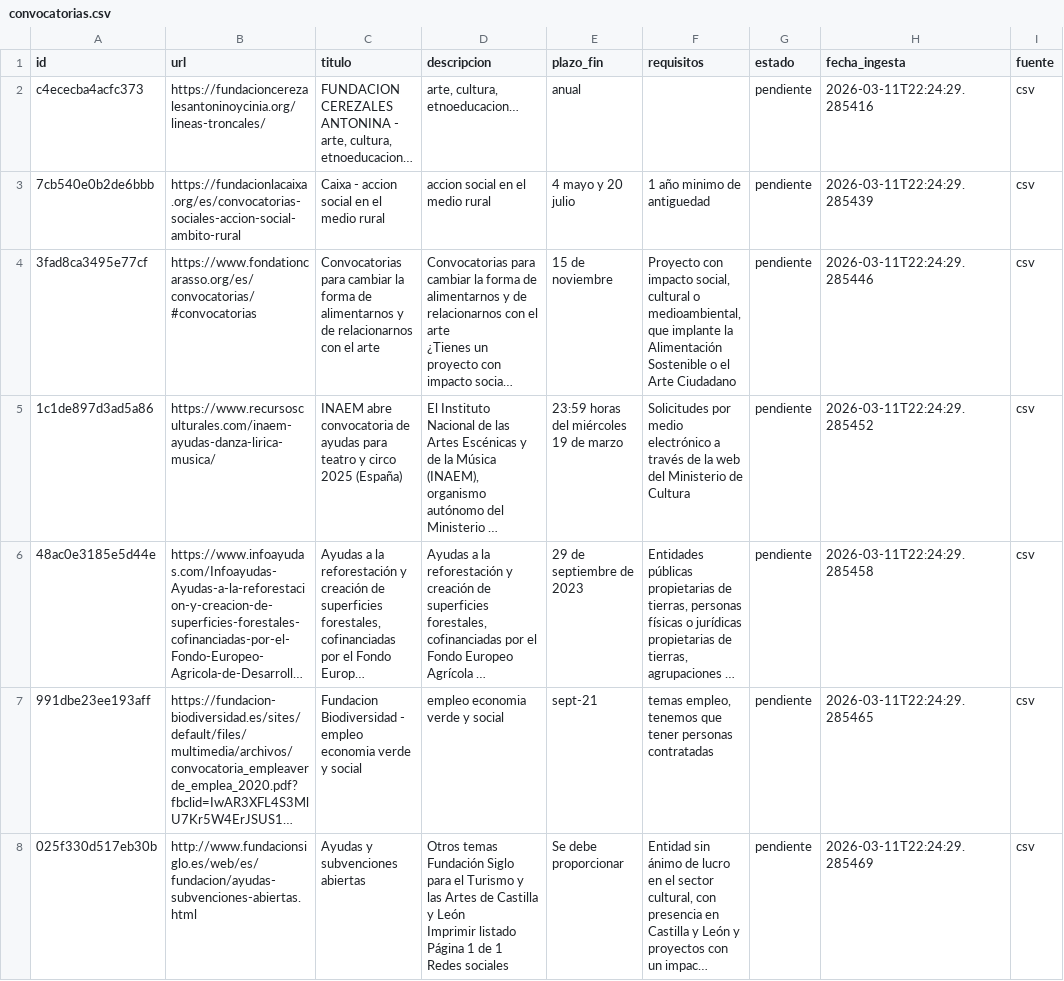
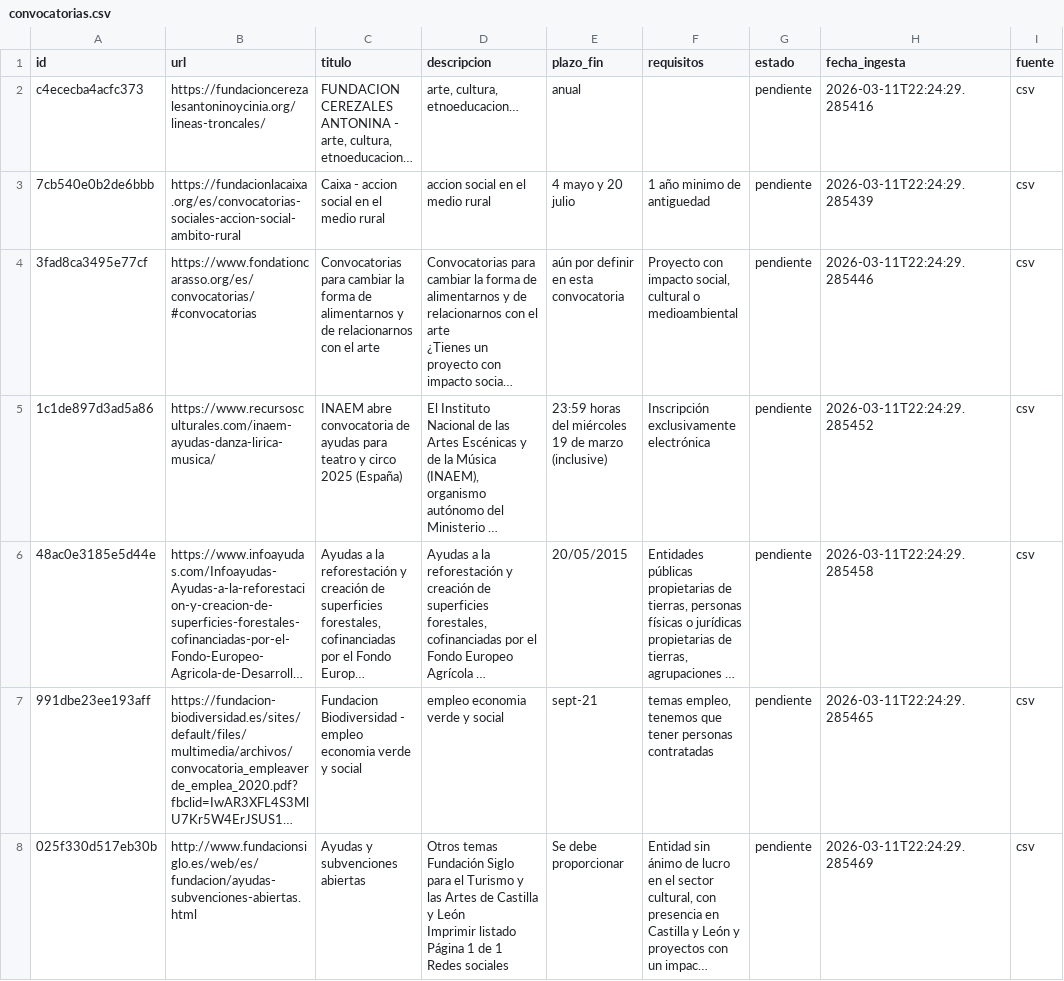
Before and after one commit to MolinoLab/ConvocAUTOrias, a CSV file: data/convocatorias.csv, drawn as a sheet; only a part is shown; long unchanged cells end in …; the diff covers the shown part only; the diff names each change by its address in the sheet, - before the commit and + after, or states it on an @@ line.

```diff
--- a/data/convocatorias.csv
+++ b/data/convocatorias.csv
-E4 (plazo_fin): 15 de noviembre
+E4 (plazo_fin): aún por definir en esta convocatoria
-F4 (requisitos): …cultural o medioambiental, que implante la Alimentación Sostenible o el Arte Ciudadano
+F4 (requisitos): …cultural o medioambiental
-E5 (plazo_fin): 23:59 horas del miércoles 19 de marzo
+E5 (plazo_fin): 23:59 horas del miércoles 19 de marzo (inclusive)
-F5 (requisitos): Solicitudes por medio electrónico a través de la web del Ministerio de Cultura
+F5 (requisitos): Inscripción exclusivamente electrónica
-E6 (plazo_fin): 29 de septiembre de 2023
+E6 (plazo_fin): 20/05/2015
```
Also changed, not shown: 3 edited cells elsewhere in this file, data/fabrica.csv, data/funcionalidad.csv, 6 other files.
